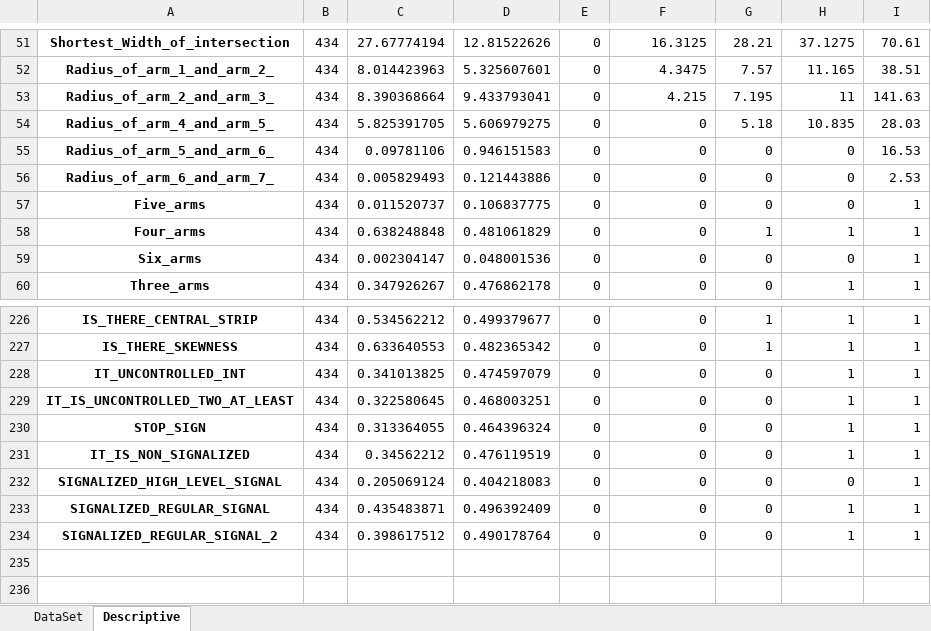
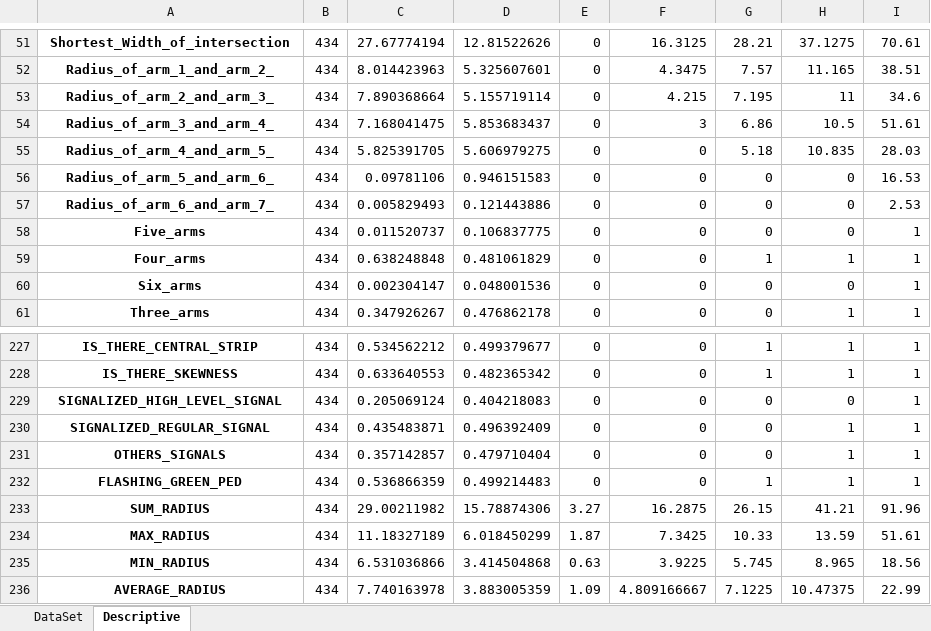
Before and after one commit to Ghasak/Toyota_project_Data_Wrangling, an Excel workbook: 2_Toyota_Survey_Cleaning/Toyota_Survey_Sheetfiles/4_Refine_Dataframe/refined_df.xlsx, sheet Descriptive, drawn as a sheet; only a part is shown, gaps mark what is left out; values as stored, in another font and other column widths than the file's, no borders; removed rows and columns are numbered as before the commit, all else as after; the diff names each change by its address in the sheet, - before the commit and + after, or states it on an @@ line.

```diff
--- a/2_Toyota_Survey_Cleaning/Toyota_Survey_Sheetfiles/4_Refine_Dataframe/refined_df.xlsx (sheet Descriptive)
+++ b/2_Toyota_Survey_Cleaning/Toyota_Survey_Sheetfiles/4_Refine_Dataframe/refined_df.xlsx (sheet Descriptive)
-C53: 8.390368664
+C53: 7.890368664
-D53: 9.433793041
+D53: 5.155719114
-I53: 141.63
+I53: 34.6
+row 54: Radius_of_arm_3_and_arm_4_ | 434 | 7.168041475 | 5.853683437 | 0 | 3 | 6.86 | 10.5 | 51.61
-row 228: IT_UNCONTROLLED_INT | 434 | 0.341013825 | 0.474597079 | 0 | 0 | 0 | 1 | 1
-row 229: IT_IS_UNCONTROLLED_TWO_AT_LEAST | 434 | 0.322580645 | 0.468003251 | 0 | 0 | 0 | 1 | 1
-row 230: STOP_SIGN | 434 | 0.313364055 | 0.464396324 | 0 | 0 | 0 | 1 | 1
-row 231: IT_IS_NON_SIGNALIZED | 434 | 0.34562212 | 0.476119519 | 0 | 0 | 0 | 1 | 1
-A231: SIGNALIZED_REGULAR_SIGNAL_2
+A231: OTHERS_SIGNALS
-C231: 0.398617512
+C231: 0.357142857
-D231: 0.490178764
+D231: 0.479710404
+row 232: FLASHING_GREEN_PED | 434 | 0.536866359 | 0.499214483 | 0 | 0 | 1 | 1 | 1
+row 233: SUM_RADIUS | 434 | 29.00211982 | 15.78874306 | 3.27 | 16.2875 | 26.15 | 41.21 | 91.96
+row 234: MAX_RADIUS | 434 | 11.18327189 | 6.018450299 | 1.87 | 7.3425 | 10.33 | 13.59 | 51.61
+row 235: MIN_RADIUS | 434 | 6.531036866 | 3.414504868 | 0.63 | 3.9225 | 5.745 | 8.965 | 18.56
+row 236: AVERAGE_RADIUS | 434 | 7.740163978 | 3.883005359 | 1.09 | 4.809166667 | 7.1225 | 10.47375 | 22.99
```
Also changed, not shown: sheet DataSet, 1 other file.
